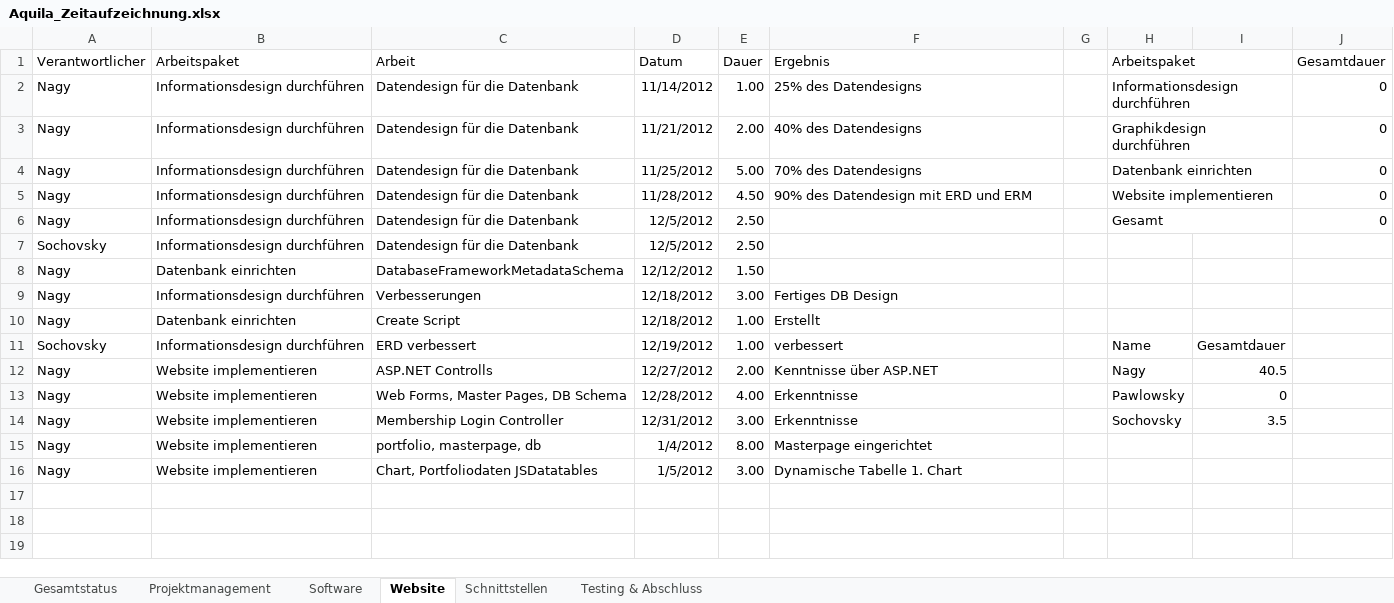
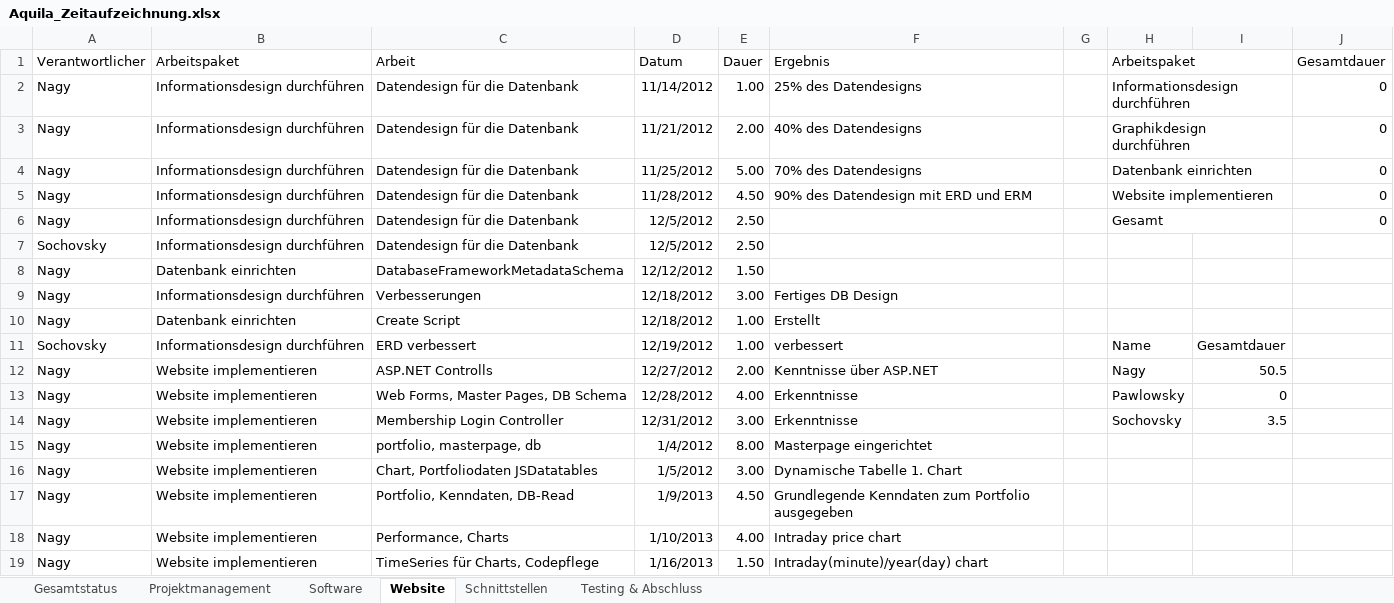
Before and after one commit to gabpaw987/Aquila, an Excel workbook: Dokumentation/Aquila_Zeitaufzeichnung.xlsx, sheet Website, drawn as a sheet; values as stored, in another font and other column widths than the file's, no borders; the diff names each change by its address in the sheet, - before the commit and + after, or states it on an @@ line.

Commit message:
Zeitaufzeichnungen aktualisiert

```diff
--- a/Dokumentation/Aquila_Zeitaufzeichnung.xlsx (sheet Website)
+++ b/Dokumentation/Aquila_Zeitaufzeichnung.xlsx (sheet Website)
-I12: 40.5
+I12: 50.5
+row 17: Nagy | Website implementieren | Portfolio, Kenndaten, DB-Read | 1/9/2013 | 4.50 | Grundlegende Kenndaten zum Portfolio ausgegeben
+row 18: Nagy | Website implementieren | Performance, Charts | 1/10/2013 | 4.00 | Intraday price chart
+row 19: Nagy | Website implementieren | TimeSeries für Charts, Codepflege | 1/16/2013 | 1.50 | Intraday(minute)/year(day) chart
```
Also changed, not shown: sheet Gesamtstatus, charts or pictures.
